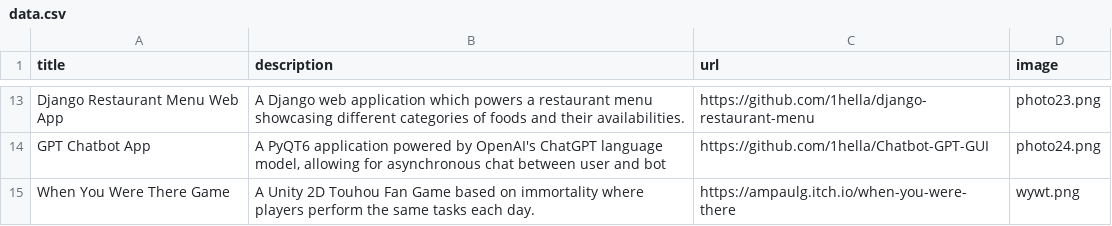
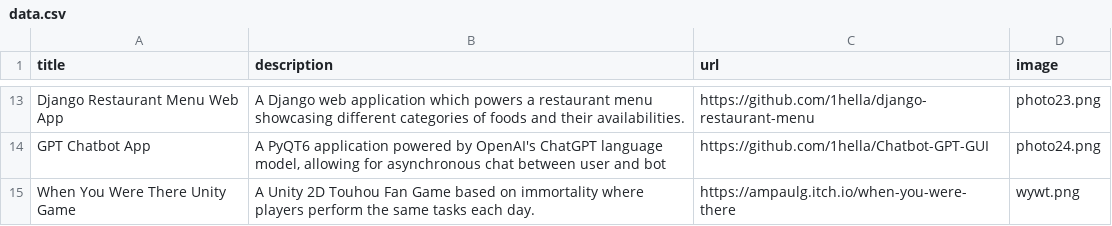
Before and after one commit to 1hella/python-portfolio, a CSV file: data/data.csv, drawn as a sheet; only a part is shown, gaps mark what is left out.

```diff
--- a/data/data.csv
+++ b/data/data.csv
@@ -14,2 +14,2 @@ Django Restaurant Menu Web App; A Django web application which powers a restaura
 GPT Chatbot App; A PyQT6 application powered by OpenAI's ChatGPT language model, allowing for asynchronous chat between user and bot; https://github.com/1hella/Chatbot-GPT-GUI;photo24.png
-When You Were There Game; A Unity 2D Touhou Fan Game based on immortality where players perform the same tasks each day.;https://ampaulg.itch.io/when-you-were-there;wywt.png
+When You Were There Unity Game; A Unity 2D Touhou Fan Game based on immortality where players perform the same tasks each day.;https://ampaulg.itch.io/when-you-were-there;wywt.png
```
Also changed, not shown: 1 other file.
